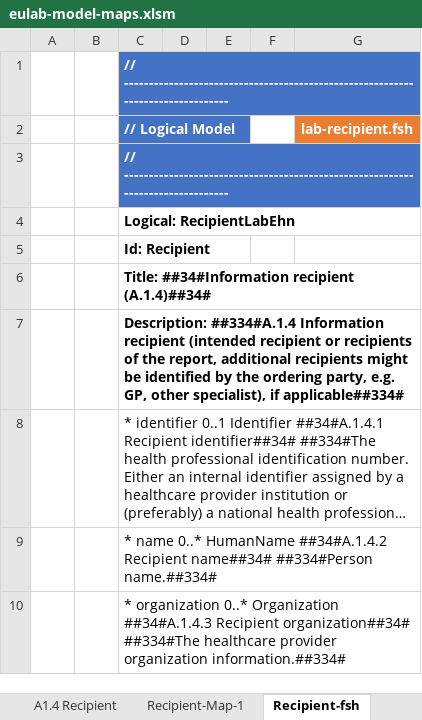
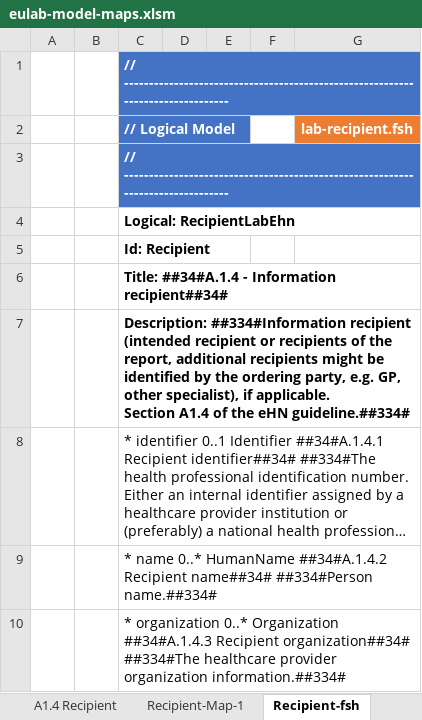
Before and after one commit to hl7-eu/laboratory, an Excel workbook: src-models/eulab-model-maps.xlsm, sheet Recipient-fsh, drawn as a sheet; only a part is shown; long unchanged cells end in …; values as stored, in another font and other column widths than the file's, no borders; charts and pictures not drawn; ↵ is a line break in a cell; the diff names each change by its address in the sheet, - before the commit and + after, or states it on an @@ line.

```diff
--- a/src-models/eulab-model-maps.xlsm (sheet Recipient-fsh)
+++ b/src-models/eulab-model-maps.xlsm (sheet Recipient-fsh)
-C6 (// Logical Model): Title: ##34#Information recipient (A.1.4)##34#
+C6 (// Logical Model): Title: ##34#A.1.4 - Information recipient##34#
-C7 (// Logical Model): Description: ##334#A.1.4 Information recipient (intended recipient or recipients of the report, additional recipients might be identified by the ordering party, e.g. GP, other specialist), if applicable##334#
+C7 (// Logical Model): Description: ##334#Information recipient (intended recipient or recipients of the report, additional recipients might be identified by the ordering party, e.g. GP, other specialist), if applicable. ↵ Section A1.4 of the eHN guideline.##334#
```
Also changed, not shown: sheet Results-fsh, sheet Order-fsh, sheet Specimen-fsh, sheet Subj-fsh, sheet Validator-fsh, sheet Payer-fsh, 28 more sheets, 24 other files.
